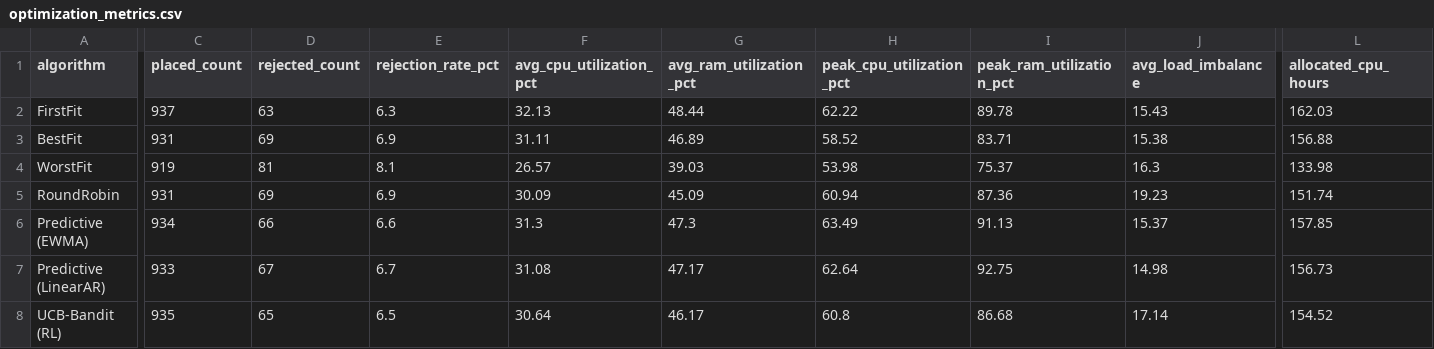
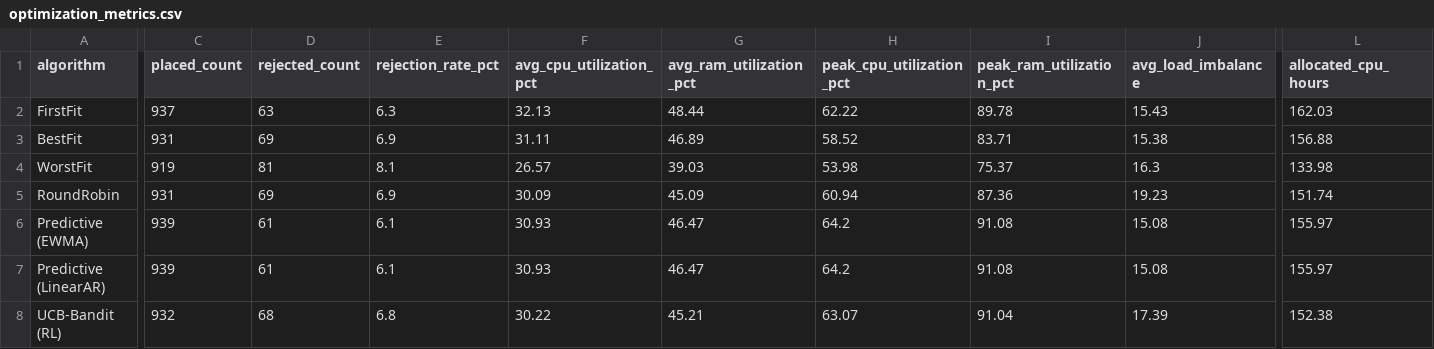
Before and after one commit to vaibhav-buildz/CloudPilot, a CSV file: results/optimization_metrics.csv, drawn as a sheet; only a part is shown, gaps mark what is left out; the diff covers the shown part only; the diff names each change by its address in the sheet, - before the commit and + after, or states it on an @@ line.

```diff
--- a/results/optimization_metrics.csv
+++ b/results/optimization_metrics.csv
-C6 (placed_count): 934
+C6 (placed_count): 939
-D6 (rejected_count): 66
+D6 (rejected_count): 61
-E6 (rejection_rate_pct): 6.6
+E6 (rejection_rate_pct): 6.1
-F6 (avg_cpu_utilization_pct): 31.3
+F6 (avg_cpu_utilization_pct): 30.93
-G6 (avg_ram_utilization_pct): 47.3
+G6 (avg_ram_utilization_pct): 46.47
-H6 (peak_cpu_utilization_pct): 63.49
+H6 (peak_cpu_utilization_pct): 64.2
-I6 (peak_ram_utilization_pct): 91.13
+I6 (peak_ram_utilization_pct): 91.08
-J6 (avg_load_imbalance): 15.37
+J6 (avg_load_imbalance): 15.08
-L6 (allocated_cpu_hours): 157.85
+L6 (allocated_cpu_hours): 155.97
-C7 (placed_count): 933
+C7 (placed_count): 939
-D7 (rejected_count): 67
+D7 (rejected_count): 61
-E7 (rejection_rate_pct): 6.7
+E7 (rejection_rate_pct): 6.1
-F7 (avg_cpu_utilization_pct): 31.08
+F7 (avg_cpu_utilization_pct): 30.93
-G7 (avg_ram_utilization_pct): 47.17
+G7 (avg_ram_utilization_pct): 46.47
-H7 (peak_cpu_utilization_pct): 62.64
+H7 (peak_cpu_utilization_pct): 64.2
-I7 (peak_ram_utilization_pct): 92.75
+I7 (peak_ram_utilization_pct): 91.08
-J7 (avg_load_imbalance): 14.98
+J7 (avg_load_imbalance): 15.08
-L7 (allocated_cpu_hours): 156.73
+L7 (allocated_cpu_hours): 155.97
-C8 (placed_count): 935
+C8 (placed_count): 932
-D8 (rejected_count): 65
+D8 (rejected_count): 68
-E8 (rejection_rate_pct): 6.5
+E8 (rejection_rate_pct): 6.8
-F8 (avg_cpu_utilization_pct): 30.64
+F8 (avg_cpu_utilization_pct): 30.22
-G8 (avg_ram_utilization_pct): 46.17
+G8 (avg_ram_utilization_pct): 45.21
-H8 (peak_cpu_utilization_pct): 60.8
+H8 (peak_cpu_utilization_pct): 63.07
-I8 (peak_ram_utilization_pct): 86.68
+I8 (peak_ram_utilization_pct): 91.04
-J8 (avg_load_imbalance): 17.14
+J8 (avg_load_imbalance): 17.39
-L8 (allocated_cpu_hours): 154.52
+L8 (allocated_cpu_hours): 152.38
```
Also changed, not shown: 3 edited cells elsewhere in this file, 9 other files.
